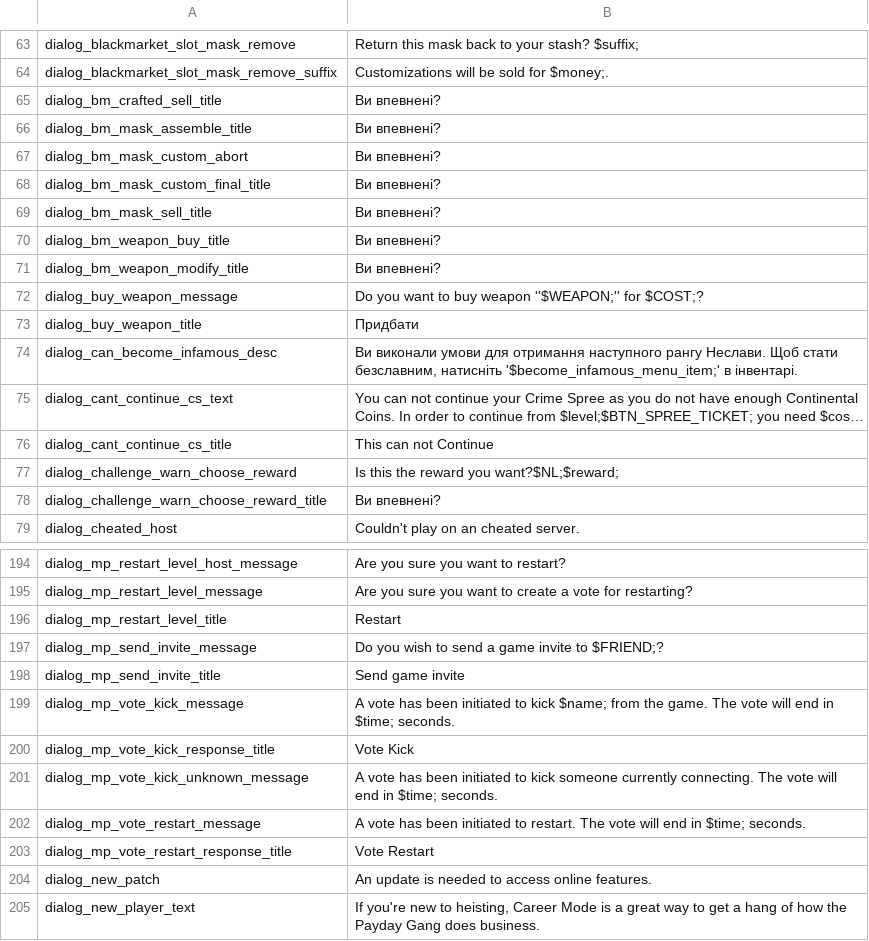
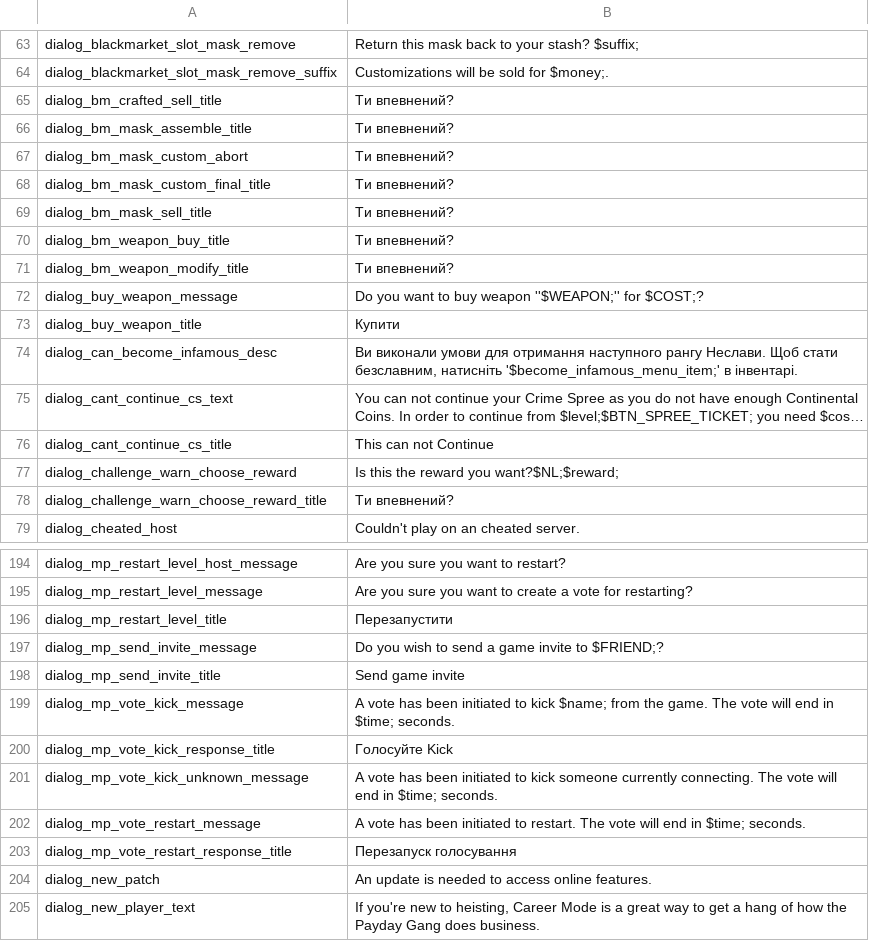
Before and after one commit to Parapando/Payday-2-UA, a CSV file: Crowdin/translated/systemmenu.csv, drawn as a sheet; only a part is shown, gaps mark what is left out; long unchanged cells end in …; the diff covers the shown part only.

Commit message:
New translations systemmenu.csv (Multilingual)

```diff
--- a/Crowdin/translated/systemmenu.csv
+++ b/Crowdin/translated/systemmenu.csv
@@ -64,11 +64,11 @@
 "dialog_blackmarket_slot_mask_remove_suffix","Customizations will be sold for $money;."
-"dialog_bm_crafted_sell_title","Ви впевнені?"
-"dialog_bm_mask_assemble_title","Ви впевнені?"
-"dialog_bm_mask_custom_abort","Ви впевнені?"
-"dialog_bm_mask_custom_final_title","Ви впевнені?"
-"dialog_bm_mask_sell_title","Ви впевнені?"
-"dialog_bm_weapon_buy_title","Ви впевнені?"
-"dialog_bm_weapon_modify_title","Ви впевнені?"
+"dialog_bm_crafted_sell_title","Ти впевнений?"
+"dialog_bm_mask_assemble_title","Ти впевнений?"
+"dialog_bm_mask_custom_abort","Ти впевнений?"
+"dialog_bm_mask_custom_final_title","Ти впевнений?"
+"dialog_bm_mask_sell_title","Ти впевнений?"
+"dialog_bm_weapon_buy_title","Ти впевнений?"
+"dialog_bm_weapon_modify_title","Ти впевнений?"
 "dialog_buy_weapon_message","Do you want to buy weapon ''$WEAPON;'' for $COST;?"
-"dialog_buy_weapon_title","Придбати"
+"dialog_buy_weapon_title","Купити"
 "dialog_can_become_infamous_desc","Ви виконали умови для отримання наступного рангу Неслави. Щоб стати безславним, натисніть '$become_infamous_menu_item;' в інвентарі."
@@ -77,3 +77,3 @@
 "dialog_challenge_warn_choose_reward","Is this the reward you want?$NL;$reward;"
-"dialog_challenge_warn_choose_reward_title","Ви впевнені?"
+"dialog_challenge_warn_choose_reward_title","Ти впевнений?"
 "dialog_cheated_host","Couldn't play on an cheated server."
@@ -195,3 +195,3 @@
 "dialog_mp_restart_level_message","Are you sure you want to create a vote for restarting?"
-"dialog_mp_restart_level_title","Restart"
+"dialog_mp_restart_level_title","Перезапустити"
 "dialog_mp_send_invite_message","Do you wish to send a game invite to $FRIEND;?"
@@ -199,6 +199,6 @@
 "dialog_mp_vote_kick_message","A vote has been initiated to kick $name; from the game. The vote will end in $time; seconds."
-"dialog_mp_vote_kick_response_title","Vote Kick"
+"dialog_mp_vote_kick_response_title","Голосуйте Kick"
 "dialog_mp_vote_kick_unknown_message","A vote has been initiated to kick someone currently connecting. The vote will end in $time; seconds."
 "dialog_mp_vote_restart_message","A vote has been initiated to restart. The vote will end in $time; seconds."
-"dialog_mp_vote_restart_response_title","Vote Restart"
+"dialog_mp_vote_restart_response_title","Перезапуск голосування"
 "dialog_new_patch","An update is needed to access online features."
```
Also changed, not shown: 23 edited cells elsewhere in this file.
